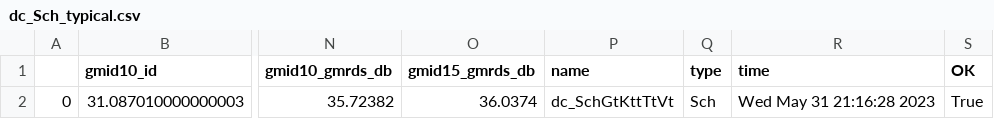
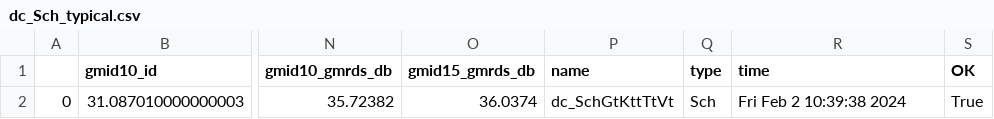
Before and after one commit to wulffern/cnr_atr_sky130nm, a CSV file: sim/CNRATR_NCH_2C1F2/results/dc_Sch_typical.csv, drawn as a sheet; only a part is shown, gaps mark what is left out; the diff names each change by its address in the sheet, - before the commit and + after, or states it on an @@ line.

```diff
--- a/sim/CNRATR_NCH_2C1F2/results/dc_Sch_typical.csv
+++ b/sim/CNRATR_NCH_2C1F2/results/dc_Sch_typical.csv
-R2 (time): Wed May 31 21:16:28 2023
+R2 (time): Fri Feb 2 10:39:38 2024
```
Also changed, not shown: sim/CNRATR_PCH_2C1F2/results/dc_Sch_typical.csv, 4 other files.
